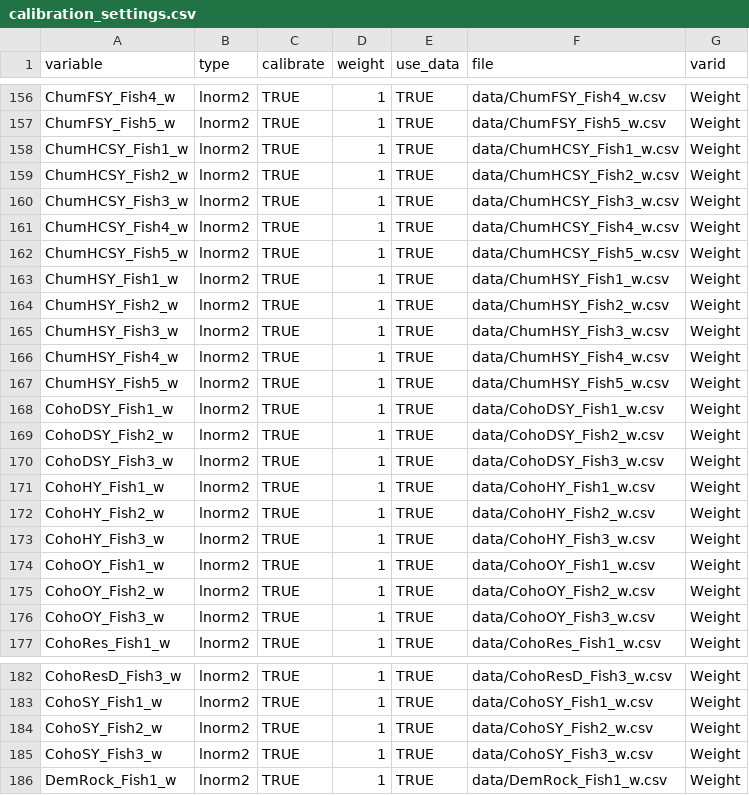
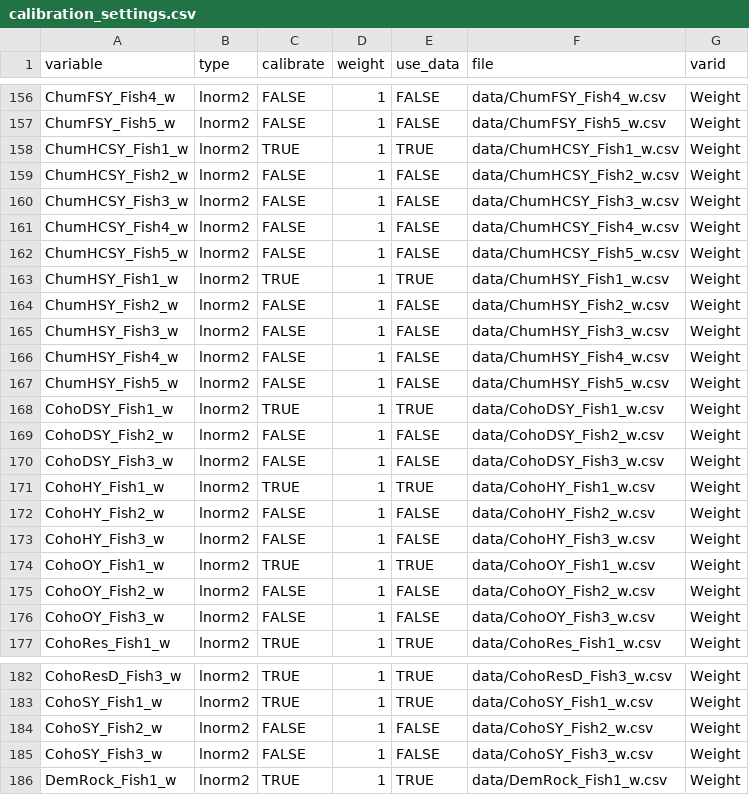
Before and after one commit to alaiam/Atlantis_Calibration, a CSV file: calibration_settings.csv, drawn as a sheet; only a part is shown, gaps mark what is left out; the diff covers the shown part only; the diff names each change by its address in the sheet, - before the commit and + after, or states it on an @@ line.

```diff
--- a/calibration_settings.csv
+++ b/calibration_settings.csv
-C156:C157 (calibrate): TRUE
+C156:C157 (calibrate): FALSE
-E156:E157 (use_data): TRUE
+E156:E157 (use_data): FALSE
-C159:C162 (calibrate): TRUE
+C159:C162 (calibrate): FALSE
-E159:E162 (use_data): TRUE
+E159:E162 (use_data): FALSE
-C164:C167 (calibrate): TRUE
+C164:C167 (calibrate): FALSE
-E164:E167 (use_data): TRUE
+E164:E167 (use_data): FALSE
-C169:C170 (calibrate): TRUE
+C169:C170 (calibrate): FALSE
-E169:E170 (use_data): TRUE
+E169:E170 (use_data): FALSE
-C172:C173 (calibrate): TRUE
+C172:C173 (calibrate): FALSE
-E172:E173 (use_data): TRUE
+E172:E173 (use_data): FALSE
-C175:C176 (calibrate): TRUE
+C175:C176 (calibrate): FALSE
-E175:E176 (use_data): TRUE
+E175:E176 (use_data): FALSE
-C184:C185 (calibrate): TRUE
+C184:C185 (calibrate): FALSE
-E184:E185 (use_data): TRUE
+E184:E185 (use_data): FALSE
```
Also changed, not shown: 74 edited cells elsewhere in this file, calibration-parameters-complete.csv, 18 other files.
